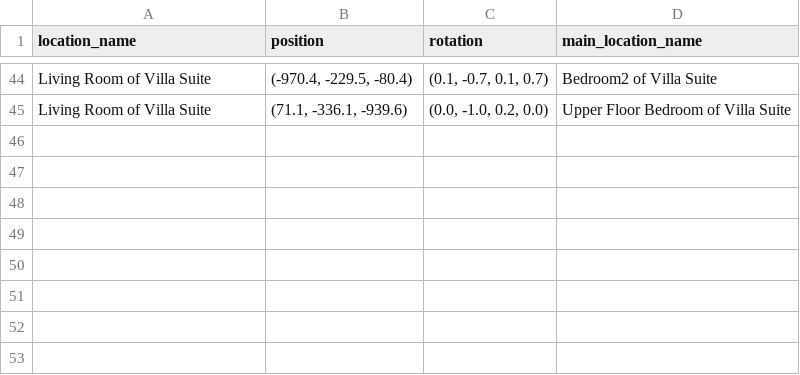
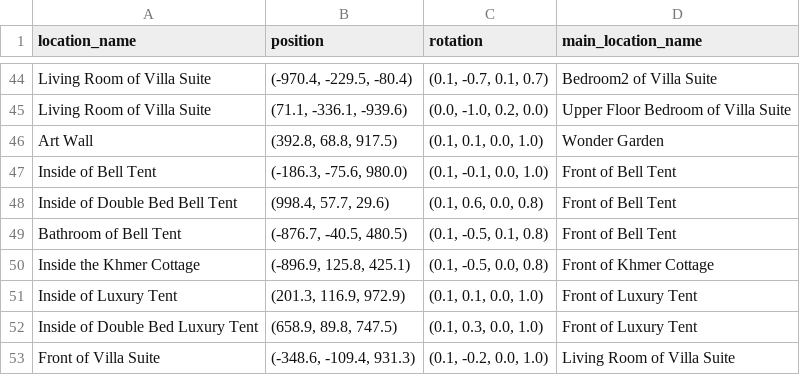
Before and after one commit to VisalYun/Vikirirom-location, a TSV file: location.tsv, drawn as a sheet; only a part is shown, gaps mark what is left out; the diff names each change by its address in the sheet, - before the commit and + after, or states it on an @@ line.

Commit message:
Update location.tsv

```diff
--- a/location.tsv
+++ b/location.tsv
+row 46: Art Wall | (392.8, 68.8, 917.5) | (0.1, 0.1, 0.0, 1.0) | Wonder Garden
+row 47: Inside of Bell Tent | (-186.3, -75.6, 980.0) | (0.1, -0.1, 0.0, 1.0) | Front of Bell Tent
+row 48: Inside of Double Bed Bell Tent | (998.4, 57.7, 29.6) | (0.1, 0.6, 0.0, 0.8) | Front of Bell Tent
+row 49: Bathroom of Bell Tent | (-876.7, -40.5, 480.5) | (0.1, -0.5, 0.1, 0.8) | Front of Bell Tent
+row 50: Inside the Khmer Cottage | (-896.9, 125.8, 425.1) | (0.1, -0.5, 0.0, 0.8) | Front of Khmer Cottage
+row 51: Inside of Luxury Tent | (201.3, 116.9, 972.9) | (0.1, 0.1, 0.0, 1.0) | Front of Luxury Tent
+row 52: Inside of Double Bed Luxury Tent | (658.9, 89.8, 747.5) | (0.1, 0.3, 0.0, 1.0) | Front of Luxury Tent
+row 53: Front of Villa Suite | (-348.6, -109.4, 931.3) | (0.1, -0.2, 0.0, 1.0) | Living Room of Villa Suite
```
